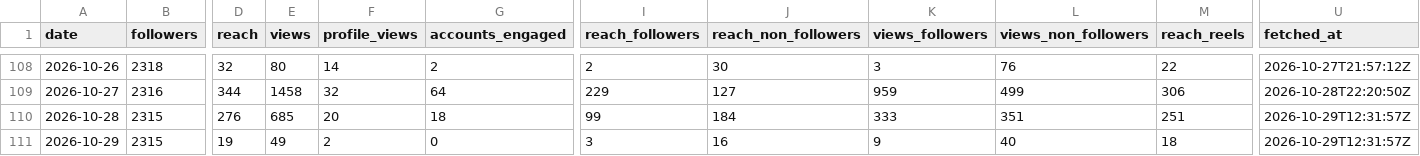
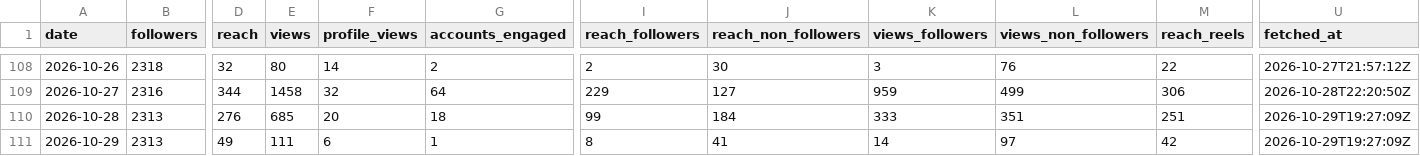
Before and after one commit to LokmaneDaoudi/ig-analytics, a CSV file: data/account_daily.csv, drawn as a sheet; only a part is shown, gaps mark what is left out; the diff covers the shown part only; the diff names each change by its address in the sheet, - before the commit and + after, or states it on an @@ line.

```diff
--- a/data/account_daily.csv
+++ b/data/account_daily.csv
-B110:B111 (followers): 2315
+B110:B111 (followers): 2313
-U110:U111 (fetched_at): 2026-10-29T12:31:57Z
+U110:U111 (fetched_at): 2026-10-29T19:27:09Z
-D111 (reach): 19
+D111 (reach): 49
-E111 (views): 49
+E111 (views): 111
-F111 (profile_views): 2
+F111 (profile_views): 6
-G111 (accounts_engaged): 0
+G111 (accounts_engaged): 1
-I111 (reach_followers): 3
+I111 (reach_followers): 8
-J111 (reach_non_followers): 16
+J111 (reach_non_followers): 41
-K111 (views_followers): 9
+K111 (views_followers): 14
-L111 (views_non_followers): 40
+L111 (views_non_followers): 97
-M111 (reach_reels): 18
+M111 (reach_reels): 42
```
Also changed, not shown: 1 edited cell elsewhere in this file, data/media_metrics.csv.
